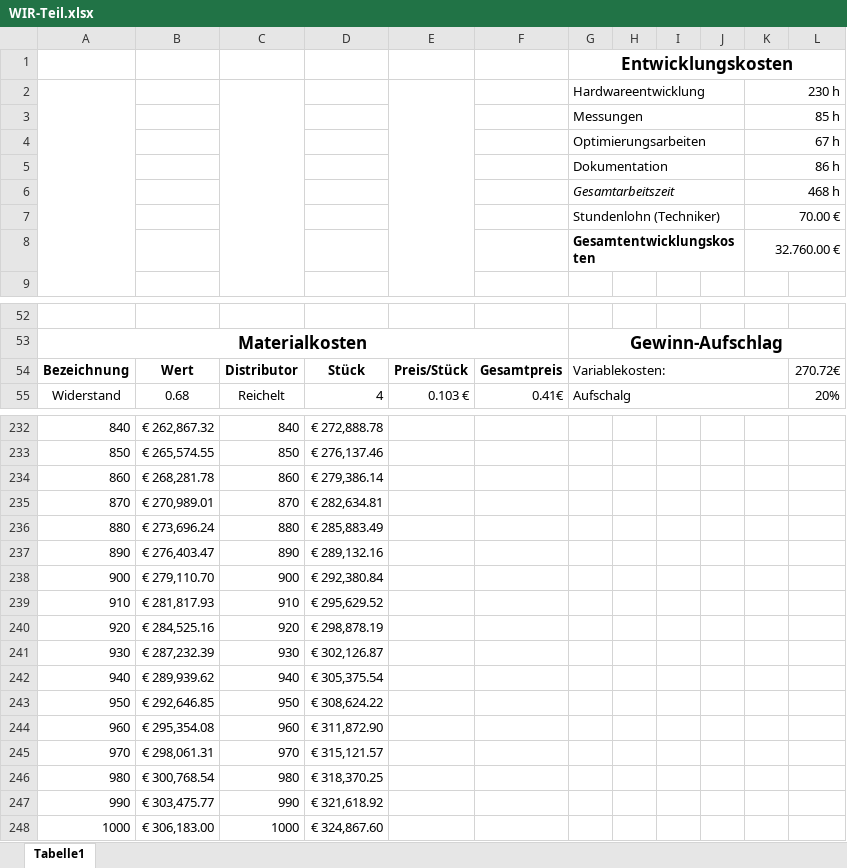
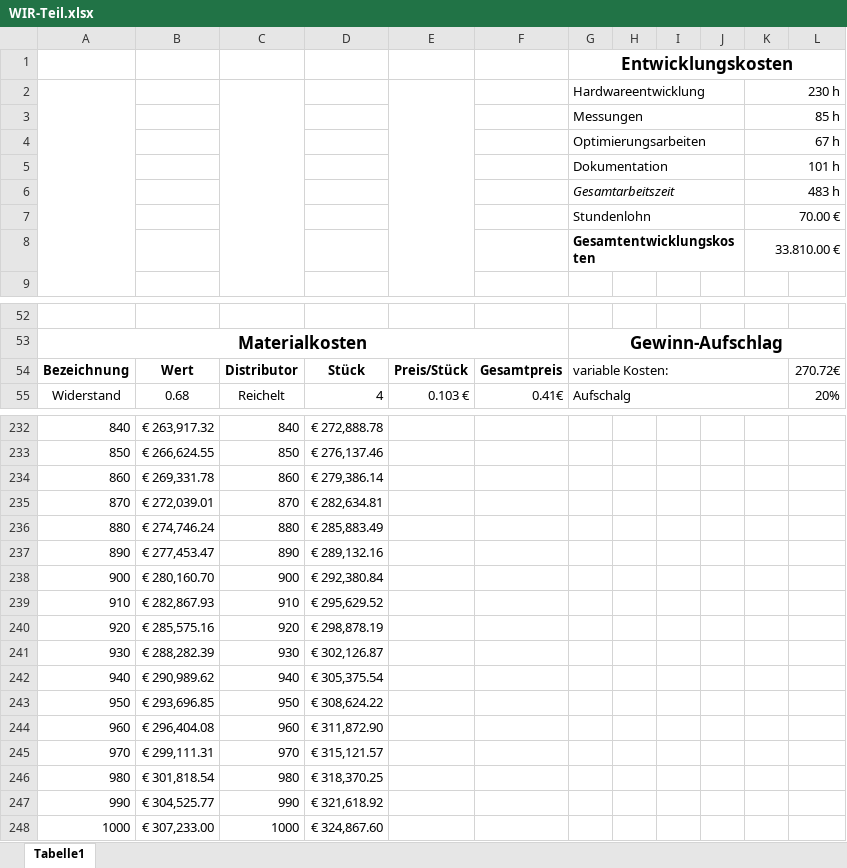
Before and after one commit to crazyskater9/Diplomarbeit, an Excel workbook: form/WIR-Teil.xlsx, sheet Tabelle1, drawn as a sheet; only a part is shown, gaps mark what is left out; values as stored, in another font and other column widths than the file's, no borders; charts and pictures not drawn; the diff covers the shown part only; the diff names each change by its address in the sheet, - before the commit and + after, or states it on an @@ line.

```diff
--- a/form/WIR-Teil.xlsx (sheet Tabelle1)
+++ b/form/WIR-Teil.xlsx (sheet Tabelle1)
-K5: 86 h
+K5: 101 h
-K6: 468 h
+K6: 483 h
-G7: Stundenlohn (Techniker)
+G7: Stundenlohn
-K8: 32.760.00 €
+K8: 33.810.00 €
-G54: Variablekosten:
+G54: variable Kosten:
-B232: € 262,867.32
+B232: € 263,917.32
-B233: € 265,574.55
+B233: € 266,624.55
-B234: € 268,281.78
+B234: € 269,331.78
-B235: € 270,989.01
+B235: € 272,039.01
-B236: € 273,696.24
+B236: € 274,746.24
-B237: € 276,403.47
+B237: € 277,453.47
-B238: € 279,110.70
+B238: € 280,160.70
-B239: € 281,817.93
+B239: € 282,867.93
-B240: € 284,525.16
+B240: € 285,575.16
-B241: € 287,232.39
+B241: € 288,282.39
-B242: € 289,939.62
+B242: € 290,989.62
-B243: € 292,646.85
+B243: € 293,696.85
-B244: € 295,354.08
+B244: € 296,404.08
-B245: € 298,061.31
+B245: € 299,111.31
-B246: € 300,768.54
+B246: € 301,818.54
-B247: € 303,475.77
+B247: € 304,525.77
-B248: € 306,183.00
+B248: € 307,233.00
```
Also changed, not shown: 89 edited cells elsewhere in this sheet, charts or pictures, form/Arbeitsnachweis.xlsx, 21 other files.
